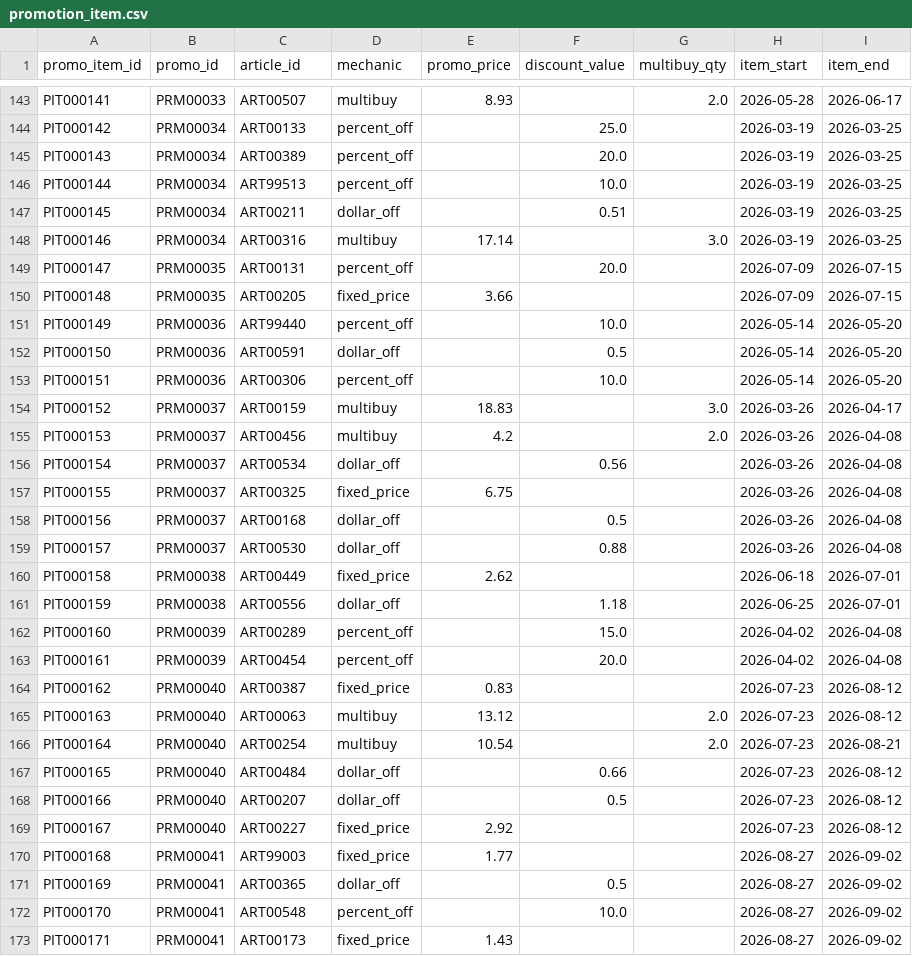
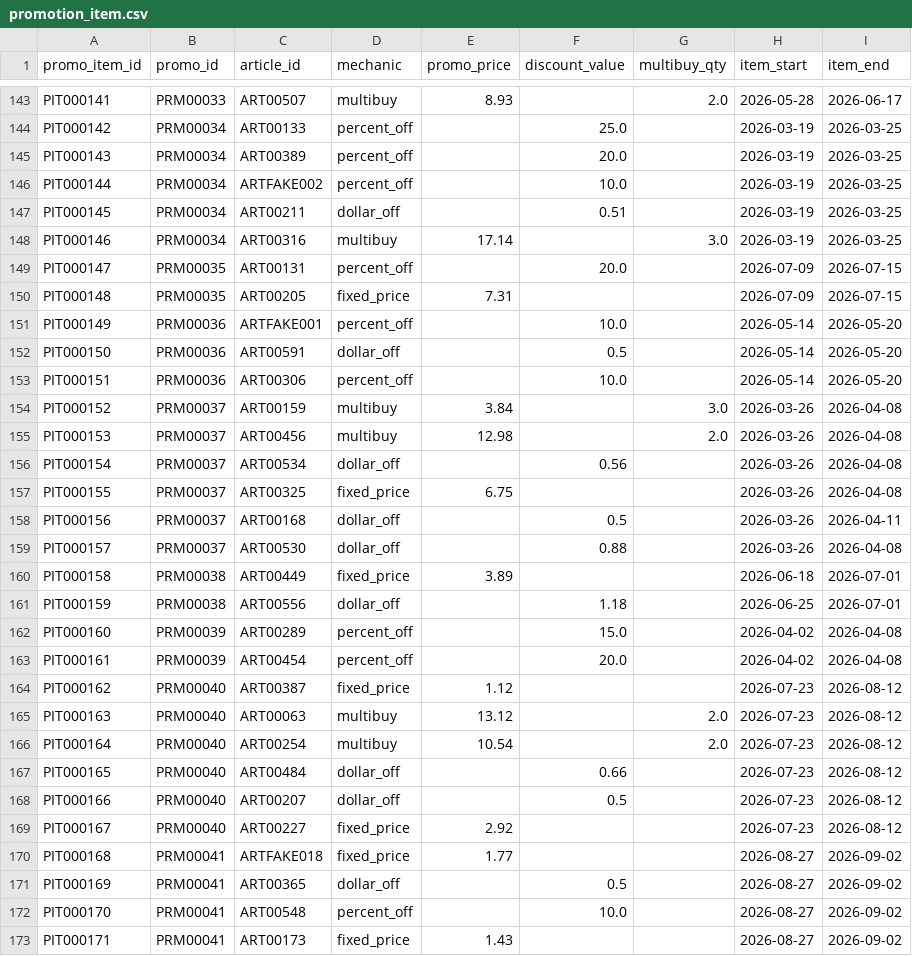
Before and after one commit to chitranshpatel/retail-mdm-quality-engine, a CSV file: data/dirty/promotion_item.csv, drawn as a sheet; only a part is shown, gaps mark what is left out; the diff covers the shown part only.

```diff
--- a/data/dirty/promotion_item.csv
+++ b/data/dirty/promotion_item.csv
@@ -145,3 +145,3 @@ PIT000142,PRM00034,ART00133,percent_off,,25.0,,2026-03-19,2026-03-25
 PIT000143,PRM00034,ART00389,percent_off,,20.0,,2026-03-19,2026-03-25
-PIT000144,PRM00034,ART99513,percent_off,,10.0,,2026-03-19,2026-03-25
+PIT000144,PRM00034,ARTFAKE002,percent_off,,10.0,,2026-03-19,2026-03-25
 PIT000145,PRM00034,ART00211,dollar_off,,0.51,,2026-03-19,2026-03-25
@@ -149,13 +149,13 @@ PIT000146,PRM00034,ART00316,multibuy,17.14,,3.0,2026-03-19,2026-03-25
 PIT000147,PRM00035,ART00131,percent_off,,20.0,,2026-07-09,2026-07-15
-PIT000148,PRM00035,ART00205,fixed_price,3.66,,,2026-07-09,2026-07-15
-PIT000149,PRM00036,ART99440,percent_off,,10.0,,2026-05-14,2026-05-20
+PIT000148,PRM00035,ART00205,fixed_price,7.31,,,2026-07-09,2026-07-15
+PIT000149,PRM00036,ARTFAKE001,percent_off,,10.0,,2026-05-14,2026-05-20
 PIT000150,PRM00036,ART00591,dollar_off,,0.5,,2026-05-14,2026-05-20
 PIT000151,PRM00036,ART00306,percent_off,,10.0,,2026-05-14,2026-05-20
-PIT000152,PRM00037,ART00159,multibuy,18.83,,3.0,2026-03-26,2026-04-17
-PIT000153,PRM00037,ART00456,multibuy,4.2,,2.0,2026-03-26,2026-04-08
+PIT000152,PRM00037,ART00159,multibuy,3.84,,3.0,2026-03-26,2026-04-08
+PIT000153,PRM00037,ART00456,multibuy,12.98,,2.0,2026-03-26,2026-04-08
 PIT000154,PRM00037,ART00534,dollar_off,,0.56,,2026-03-26,2026-04-08
 PIT000155,PRM00037,ART00325,fixed_price,6.75,,,2026-03-26,2026-04-08
-PIT000156,PRM00037,ART00168,dollar_off,,0.5,,2026-03-26,2026-04-08
+PIT000156,PRM00037,ART00168,dollar_off,,0.5,,2026-03-26,2026-04-11
 PIT000157,PRM00037,ART00530,dollar_off,,0.88,,2026-03-26,2026-04-08
-PIT000158,PRM00038,ART00449,fixed_price,2.62,,,2026-06-18,2026-07-01
+PIT000158,PRM00038,ART00449,fixed_price,3.89,,,2026-06-18,2026-07-01
 PIT000159,PRM00038,ART00556,dollar_off,,1.18,,2026-06-25,2026-07-01
@@ -163,5 +163,5 @@ PIT000160,PRM00039,ART00289,percent_off,,15.0,,2026-04-02,2026-04-08
 PIT000161,PRM00039,ART00454,percent_off,,20.0,,2026-04-02,2026-04-08
-PIT000162,PRM00040,ART00387,fixed_price,0.83,,,2026-07-23,2026-08-12
+PIT000162,PRM00040,ART00387,fixed_price,1.12,,,2026-07-23,2026-08-12
 PIT000163,PRM00040,ART00063,multibuy,13.12,,2.0,2026-07-23,2026-08-12
-PIT000164,PRM00040,ART00254,multibuy,10.54,,2.0,2026-07-23,2026-08-21
+PIT000164,PRM00040,ART00254,multibuy,10.54,,2.0,2026-07-23,2026-08-12
 PIT000165,PRM00040,ART00484,dollar_off,,0.66,,2026-07-23,2026-08-12
@@ -169,3 +169,3 @@ PIT000166,PRM00040,ART00207,dollar_off,,0.5,,2026-07-23,2026-08-12
 PIT000167,PRM00040,ART00227,fixed_price,2.92,,,2026-07-23,2026-08-12
-PIT000168,PRM00041,ART99003,fixed_price,1.77,,,2026-08-27,2026-09-02
+PIT000168,PRM00041,ARTFAKE018,fixed_price,1.77,,,2026-08-27,2026-09-02
 PIT000169,PRM00041,ART00365,dollar_off,,0.5,,2026-08-27,2026-09-02
```
Also changed, not shown: 6 added rows, 6 removed rows and 100 edited cells elsewhere in this file, data/dirty/article_master.csv, data/dirty/ground_truth.csv, 4 other files.
